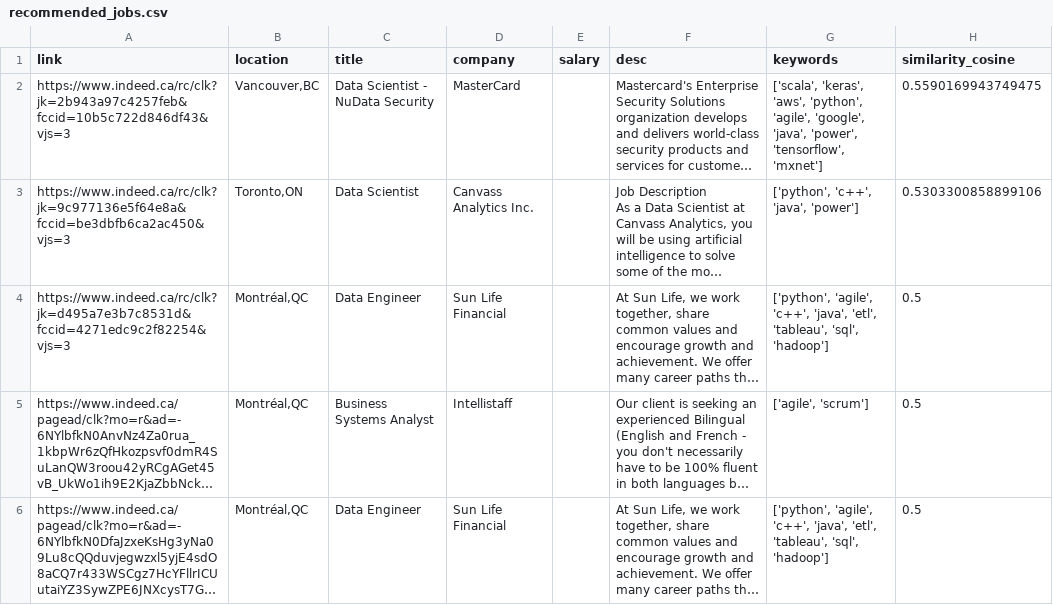
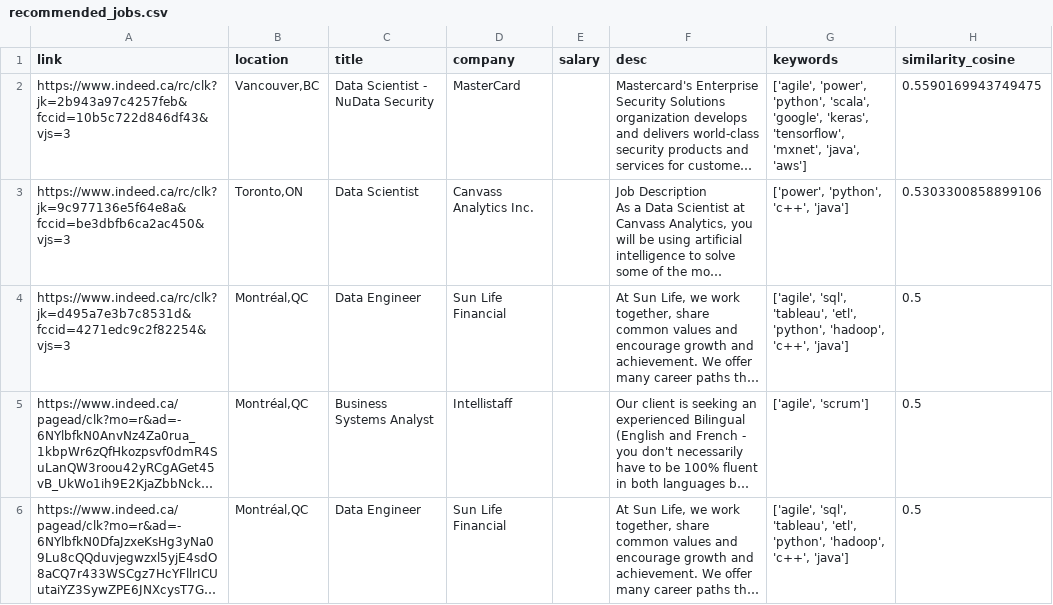
Before and after one commit to OjasviAgarwal/TIS_Job_Project, a CSV file: data/recommended_jobs.csv, drawn as a sheet; long unchanged cells end in …; the diff names each change by its address in the sheet, - before the commit and + after, or states it on an @@ line.

```diff
--- a/data/recommended_jobs.csv
+++ b/data/recommended_jobs.csv
-G2 (keywords): ['scala', 'keras', 'aws', 'python', 'agile', 'google', 'java', 'power', 'tensorflow', 'mxnet']
+G2 (keywords): ['agile', 'power', 'python', 'scala', 'google', 'keras', 'tensorflow', 'mxnet', 'java', 'aws']
-G3 (keywords): ['python', 'c++', 'java', 'power']
+G3 (keywords): ['power', 'python', 'c++', 'java']
-G4 (keywords): ['python', 'agile', 'c++', 'java', 'etl', 'tableau', 'sql', 'hadoop']
+G4 (keywords): ['agile', 'sql', 'tableau', 'etl', 'python', 'hadoop', 'c++', 'java']
-G6 (keywords): ['python', 'agile', 'c++', 'java', 'etl', 'tableau', 'sql', 'hadoop']
+G6 (keywords): ['agile', 'sql', 'tableau', 'etl', 'python', 'hadoop', 'c++', 'java']
```
Also changed, not shown: 2 other files.
